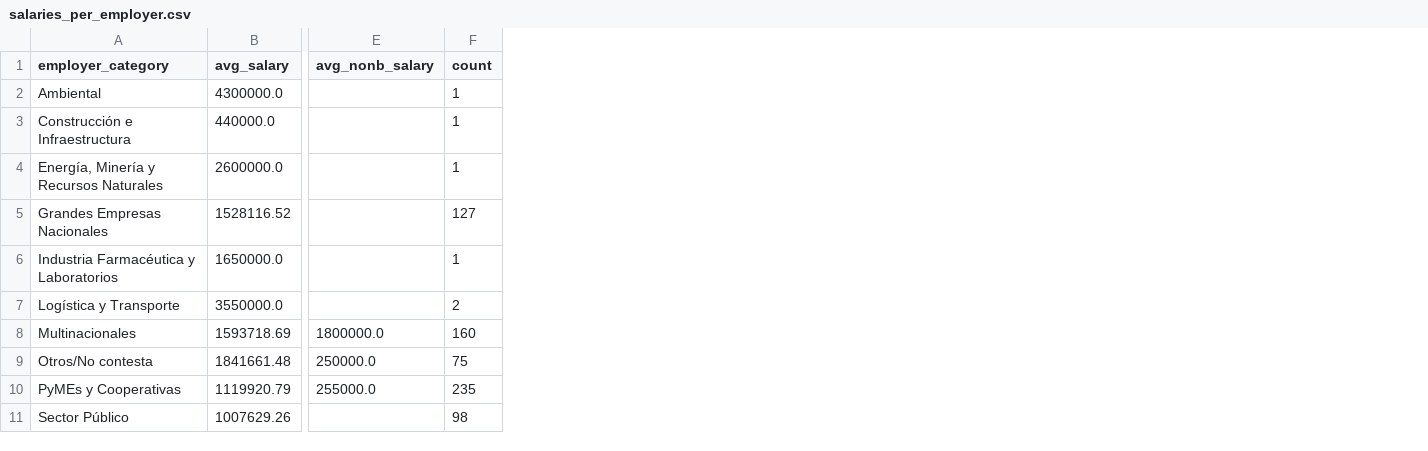
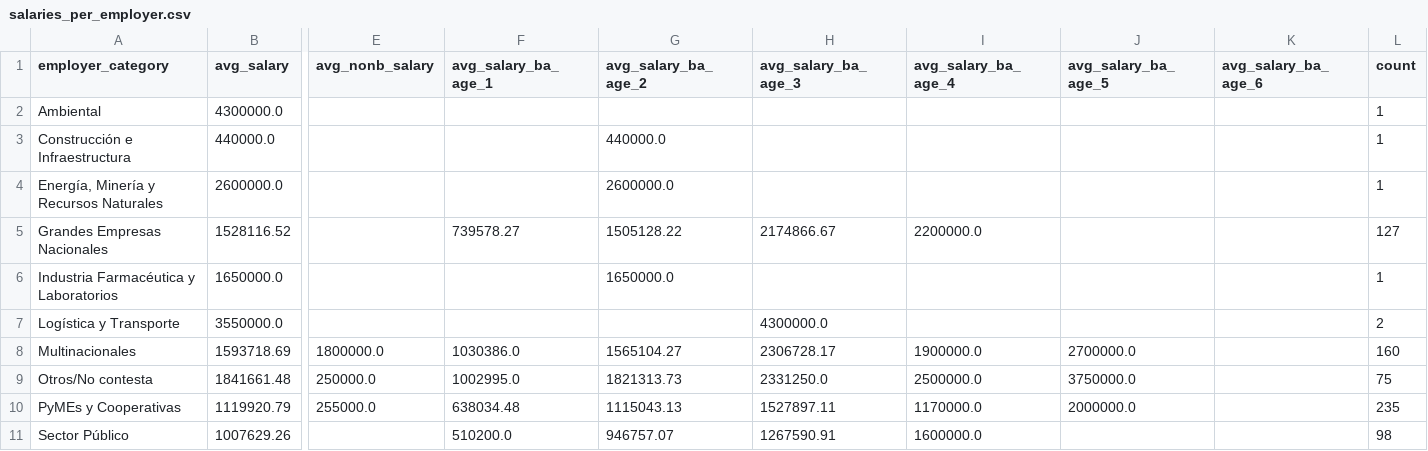
Before and after one commit to sofiaPalavecino/salarios, a CSV file: salaries_per_employer.csv, drawn as a sheet; only a part is shown, gaps mark what is left out; the diff names each change by its address in the sheet, - before the commit and + after, or states it on an @@ line.

```diff
--- a/salaries_per_employer.csv
+++ b/salaries_per_employer.csv
+column F (avg_salary_ba_age_1), rows 5-11: 739578.27 |  |  | 1030386.0 | 1002995.0 | 638034.48 | 510200.0
+column G (avg_salary_ba_age_2), rows 3-11: 440000.0 | 2600000.0 | 1505128.22 | 1650000.0 |  | 1565104.27 | 1821313.73 | 1115043.13 | 946757.07
+column H (avg_salary_ba_age_3), rows 5-11: 2174866.67 |  | 4300000.0 | 2306728.17 | 2331250.0 | 1527897.11 | 1267590.91
+column I (avg_salary_ba_age_4), rows 5-11: 2200000.0 |  |  | 1900000.0 | 2500000.0 | 1170000.0 | 1600000.0
+column J (avg_salary_ba_age_5), rows 8-10: 2700000.0 | 3750000.0 | 2000000.0
+column K (avg_salary_ba_age_6), empty
```
Also changed, not shown: 1 other file.
